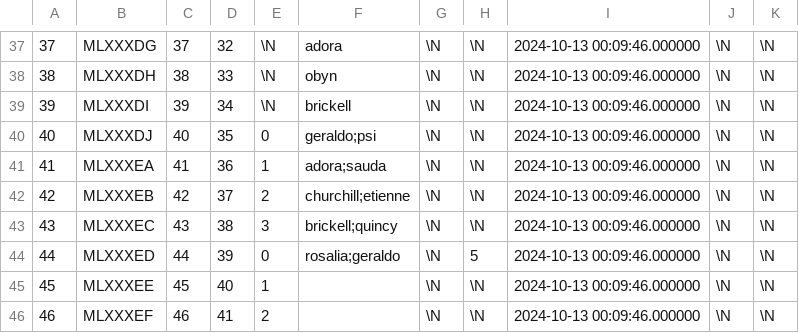
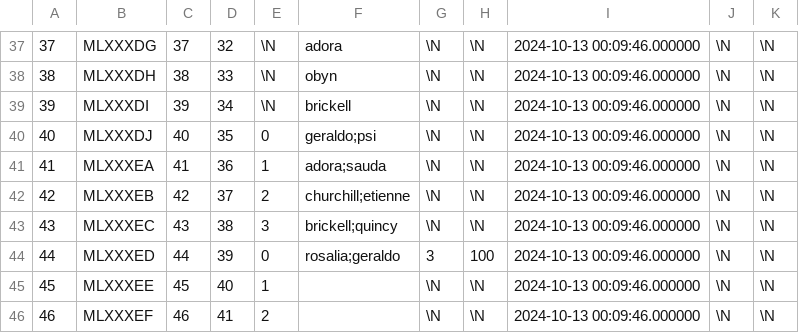
Before and after one commit to SartoRiccardo/btd6maplist-api, a CSV file: database/data/14_map_list_meta.csv, drawn as a sheet; only a part is shown, gaps mark what is left out.

```diff
--- a/database/data/14_map_list_meta.csv
+++ b/database/data/14_map_list_meta.csv
@@ -43,3 +43,3 @@
 43	MLXXXEC	43	38	3	brickell;quincy	\N	\N	2024-10-13 00:09:46.000000	\N	\N
-44	MLXXXED	44	39	0	rosalia;geraldo	\N	5	2024-10-13 00:09:46.000000	\N	\N
+44	MLXXXED	44	39	0	rosalia;geraldo	3	100	2024-10-13 00:09:46.000000	\N	\N
 45	MLXXXEE	45	40	1		\N	\N	2024-10-13 00:09:46.000000	\N	\N
```
Also changed, not shown: 3 other files.
